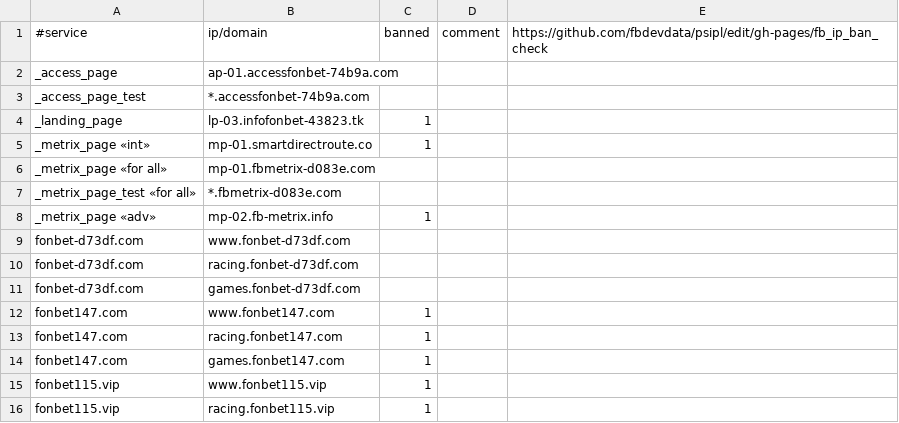
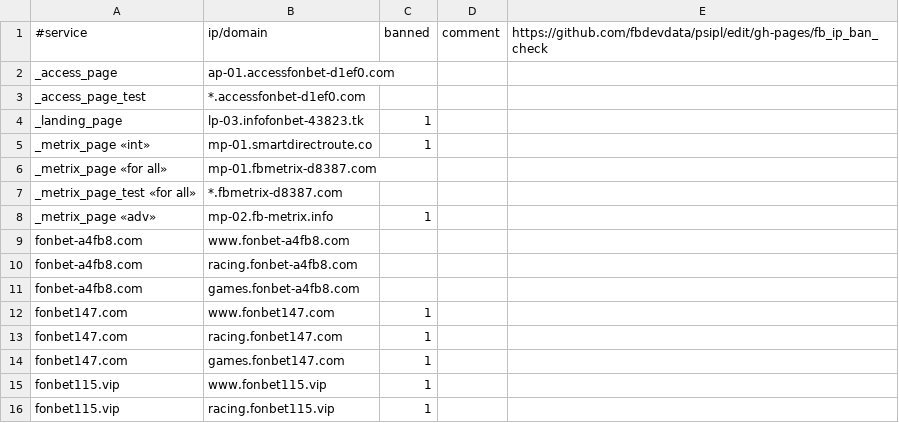
Before and after one commit to fbdevdata/psipl, a CSV file: fb_ip_ban_check.csv, drawn as a sheet; only a part is shown.

Commit message:
Update fb_ip_ban_check.csv

```diff
--- a/fb_ip_ban_check.csv
+++ b/fb_ip_ban_check.csv
@@ -1,12 +1,12 @@
 #service;ip/domain;banned;comment;https://github.com/fbdevdata/psipl/edit/gh-pages/fb_ip_ban_check
-_access_page;ap-01.accessfonbet-74b9a.com;;;
-_access_page_test;*.accessfonbet-74b9a.com;;;
+_access_page;ap-01.accessfonbet-d1ef0.com;;;
+_access_page_test;*.accessfonbet-d1ef0.com;;;
 _landing_page;lp-03.infofonbet-43823.tk;1;;
 _metrix_page «int»;mp-01.smartdirectroute.co;1;;
-_metrix_page «for all»;mp-01.fbmetrix-d083e.com;;;
-_metrix_page_test «for all»;*.fbmetrix-d083e.com;;;
+_metrix_page «for all»;mp-01.fbmetrix-d8387.com;;;
+_metrix_page_test «for all»;*.fbmetrix-d8387.com;;;
 _metrix_page «adv»;mp-02.fb-metrix.info;1;;
-fonbet-d73df.com;www.fonbet-d73df.com;;;
-fonbet-d73df.com;racing.fonbet-d73df.com;;;
-fonbet-d73df.com;games.fonbet-d73df.com;;;
+fonbet-a4fb8.com;www.fonbet-a4fb8.com;;;
+fonbet-a4fb8.com;racing.fonbet-a4fb8.com;;;
+fonbet-a4fb8.com;games.fonbet-a4fb8.com;;;
 fonbet147.com;www.fonbet147.com;1;;
```
